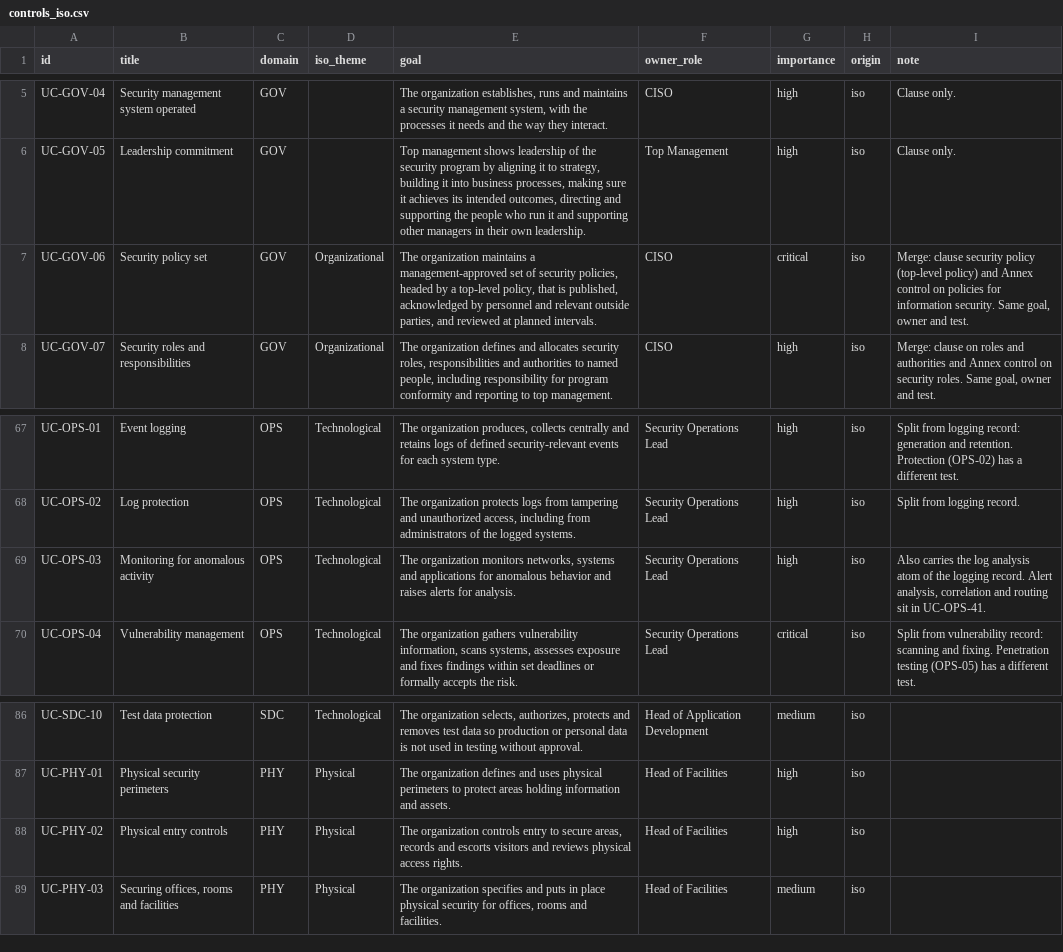
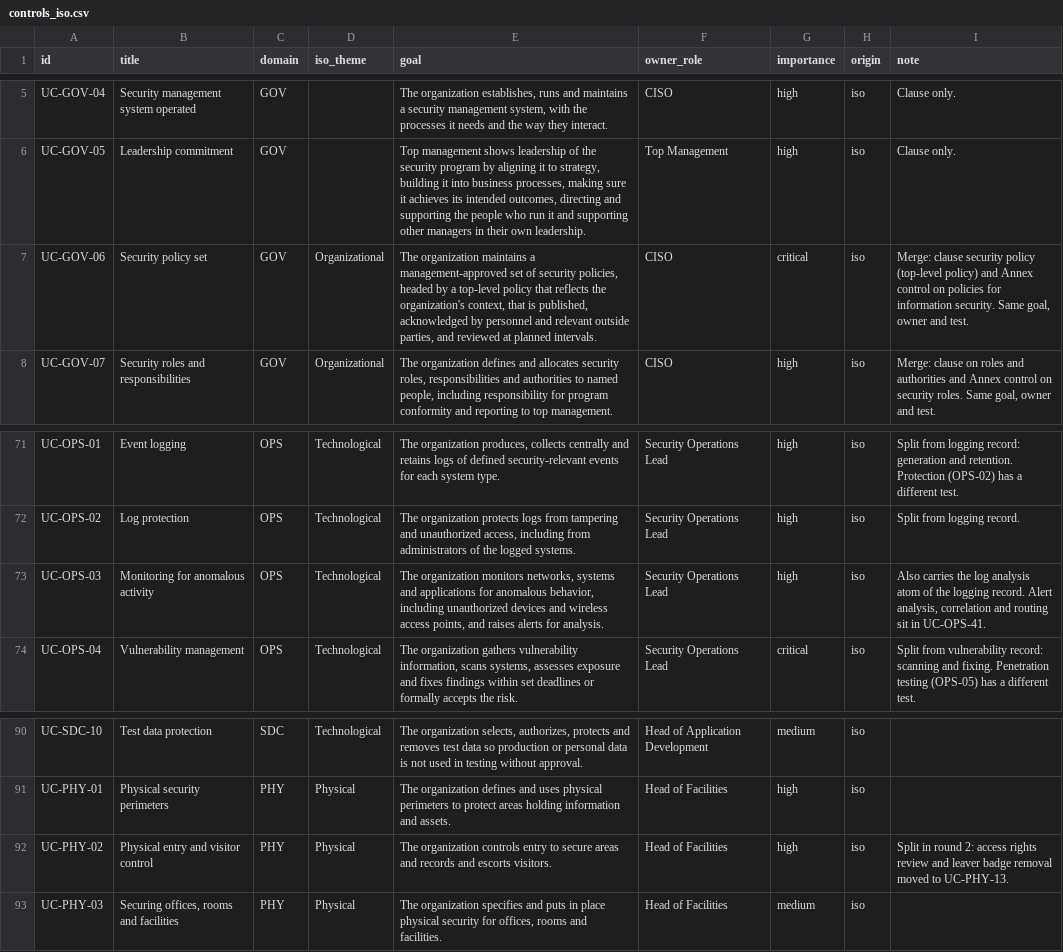
Before and after one commit to saqlainmmomin/Cyber, a CSV file: docs/ucf/drafts/controls_iso.csv, drawn as a sheet; only a part is shown, gaps mark what is left out; the diff covers the shown part only.

Commit message:
UCF library signed 1.0.0: round-2 data, sign-off tables, id lock
Saqlain approved every control, decision cards D01 to D20 and the 25 ISO
clause records on 14 Oct 2026. library.json is now 1.0.0, status signed,
with signer and date. make_signoff.py shows the signed line, and the README
records that the 16 DPDPA legal items are confirmed provisionally.
ids.lock.json is written and check 7 enforces it.

Also commits the uncommitted round-2 work: data, generators, review page,
FORMAT.md and the smoke test.

```diff
--- a/docs/ucf/drafts/controls_iso.csv
+++ b/docs/ucf/drafts/controls_iso.csv
@@ -6,3 +6,3 @@ UC-GOV-04,Security management system operated,GOV,,"The organization establishes
 UC-GOV-05,Leadership commitment,GOV,,"Top management shows leadership of the security program by aligning it to strategy, building it into business processes, making sure it achieves its intended outcomes, directing and supporting the people who run it and supporting other managers in their own leadership.",Top Management,high,iso,Clause only.
-UC-GOV-06,Security policy set,GOV,Organizational,"The organization maintains a management-approved set of security policies, headed by a top-level policy, that is published, acknowledged by personnel and relevant outside parties, and reviewed at planned intervals.",CISO,critical,iso,"Merge: clause security policy (top-level policy) and Annex control on policies for information security. Same goal, owner and test."
+UC-GOV-06,Security policy set,GOV,Organizational,"The organization maintains a management-approved set of security policies, headed by a top-level policy that reflects the organization's context, that is published, acknowledged by personnel and relevant outside parties, and reviewed at planned intervals.",CISO,critical,iso,"Merge: clause security policy (top-level policy) and Annex control on policies for information security. Same goal, owner and test."
 UC-GOV-07,Security roles and responsibilities,GOV,Organizational,"The organization defines and allocates security roles, responsibilities and authorities to named people, including responsibility for program conformity and reporting to top management.",CISO,high,iso,"Merge: clause on roles and authorities and Annex control on security roles. Same goal, owner and test."
@@ -68,3 +72,3 @@ UC-OPS-01,Event logging,OPS,Technological,"The organization produces, collects c
 UC-OPS-02,Log protection,OPS,Technological,"The organization protects logs from tampering and unauthorized access, including from administrators of the logged systems.",Security Operations Lead,high,iso,Split from logging record.
-UC-OPS-03,Monitoring for anomalous activity,OPS,Technological,"The organization monitors networks, systems and applications for anomalous behavior and raises alerts for analysis.",Security Operations Lead,high,iso,"Also carries the log analysis atom of the logging record. Alert analysis, correlation and routing sit in UC-OPS-41."
+UC-OPS-03,Monitoring for anomalous activity,OPS,Technological,"The organization monitors networks, systems and applications for anomalous behavior, including unauthorized devices and wireless access points, and raises alerts for analysis.",Security Operations Lead,high,iso,"Also carries the log analysis atom of the logging record. Alert analysis, correlation and routing sit in UC-OPS-41."
 UC-OPS-04,Vulnerability management,OPS,Technological,"The organization gathers vulnerability information, scans systems, assesses exposure and fixes findings within set deadlines or formally accepts the risk.",Security Operations Lead,critical,iso,Split from vulnerability record: scanning and fixing. Penetration testing (OPS-05) has a different test.
@@ -87,3 +91,3 @@ UC-SDC-10,Test data protection,SDC,Technological,"The organization selects, auth
 UC-PHY-01,Physical security perimeters,PHY,Physical,The organization defines and uses physical perimeters to protect areas holding information and assets.,Head of Facilities,high,iso,
-UC-PHY-02,Physical entry controls,PHY,Physical,"The organization controls entry to secure areas, records and escorts visitors and reviews physical access rights.",Head of Facilities,high,iso,
+UC-PHY-02,Physical entry and visitor control,PHY,Physical,The organization controls entry to secure areas and records and escorts visitors.,Head of Facilities,high,iso,Split in round 2: access rights review and leaver badge removal moved to UC-PHY-13.
 UC-PHY-03,"Securing offices, rooms and facilities",PHY,Physical,"The organization specifies and puts in place physical security for offices, rooms and facilities.",Head of Facilities,medium,iso,
```
Also changed, not shown: 9 added rows and 35 edited cells elsewhere in this file, docs/ucf/drafts/fields_AST.csv, docs/ucf/drafts/fields_CRY_nist.csv, 53 other files.
